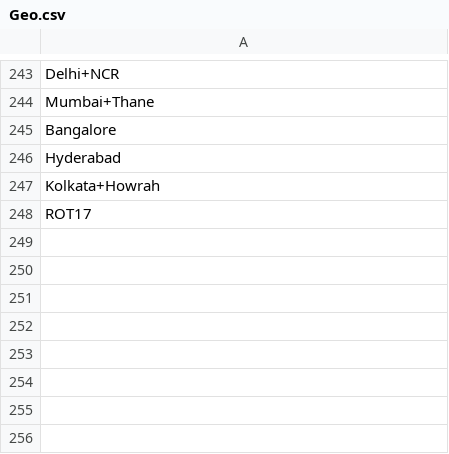
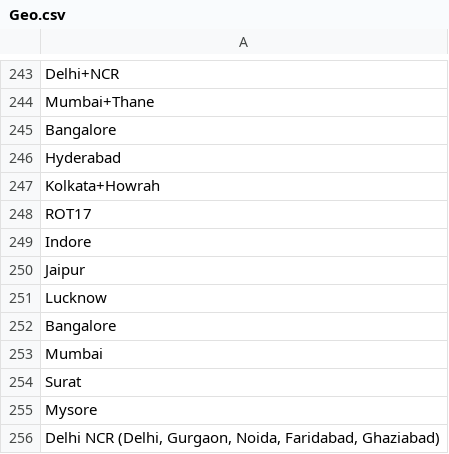
Before and after one commit to ishankagg/Python_flask_app, a CSV file: main_input_files/Geo.csv, drawn as a sheet; only a part is shown, gaps mark what is left out.

```diff
--- a/main_input_files/Geo.csv
+++ b/main_input_files/Geo.csv
@@ -255 +255,9 @@ Kolkata+Howrah
 ROT17
+Indore
+Jaipur
+Lucknow
+Bangalore
+Mumbai
+Surat
+Mysore
+"Delhi NCR (Delhi, Gurgaon, Noida, Faridabad, Ghaziabad)"
```
Also changed, not shown: 2 other files.
